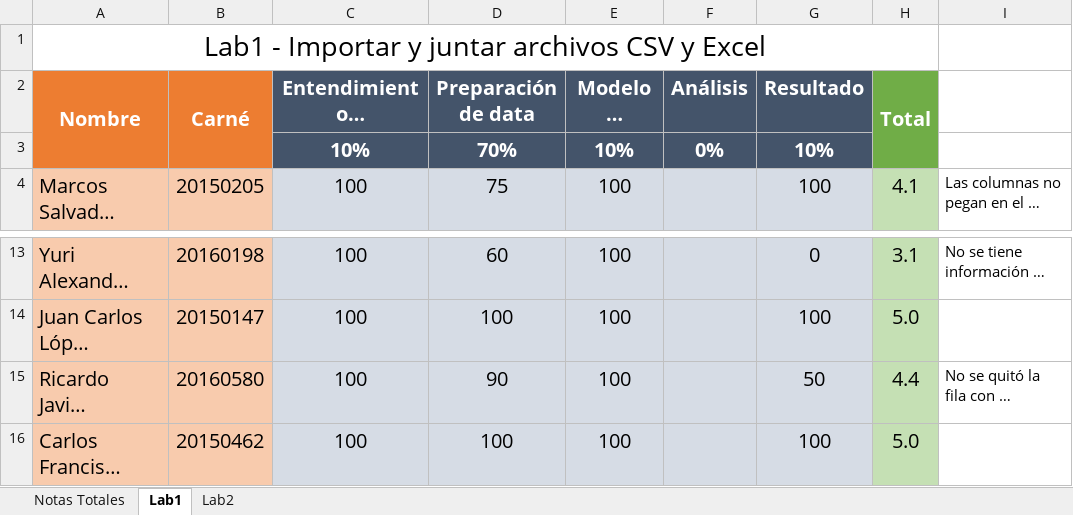
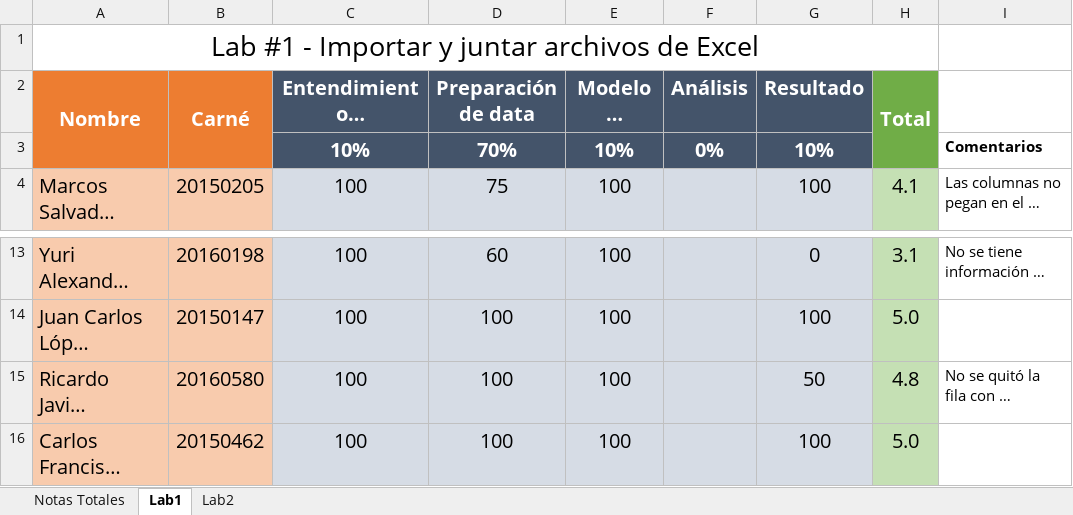
Before and after one commit to chzelada/data-wrangling, an Excel workbook: Notas Data Wrangling .xlsx, sheet Lab1, drawn as a sheet; only a part is shown, gaps mark what is left out; long unchanged cells end in …; values as stored, in another font and other column widths than the file's, no borders; the diff names each change by its address in the sheet, - before the commit and + after, or states it on an @@ line.

```diff
--- a/Notas Data Wrangling .xlsx (sheet Lab1)
+++ b/Notas Data Wrangling .xlsx (sheet Lab1)
-A1 (Nombre): Lab1 - Importar y juntar archivos CSV y Excel
+A1 (Nombre): Lab #1 - Importar y juntar archivos de Excel
-I3: (empty)
+I3: Comentarios
-D15 (Preparación de data): 90
+D15 (Preparación de data): 100
-H15 (Total): 4.4
+H15 (Total): 4.8
```
Also changed, not shown: sheet Notas Totales, sheet Lab2, formulas that keep their value, 12 other files.
